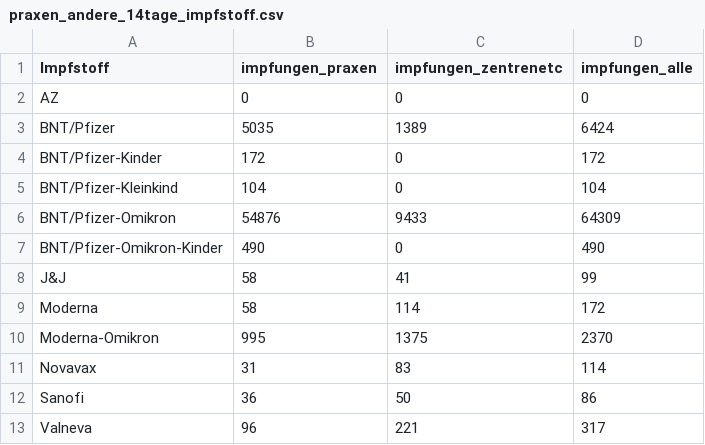
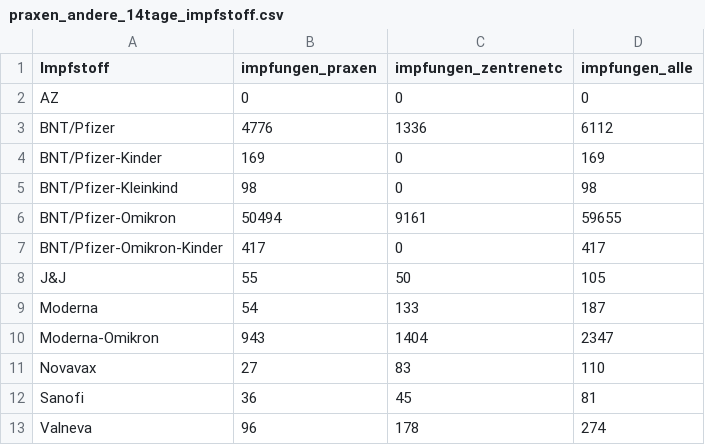
Before and after one commit to zidatalab/covid19dashboard, a CSV file: data/tabledata/praxen_andere_14tage_impfstoff.csv, drawn as a sheet.

```diff
--- a/data/tabledata/praxen_andere_14tage_impfstoff.csv
+++ b/data/tabledata/praxen_andere_14tage_impfstoff.csv
@@ -2,12 +2,12 @@ Impfstoff,impfungen_praxen,impfungen_zentrenetc,impfungen_alle
 AZ,0,0,0
-BNT/Pfizer,5035,1389,6424
-BNT/Pfizer-Kinder,172,0,172
-BNT/Pfizer-Kleinkind,104,0,104
-BNT/Pfizer-Omikron,54876,9433,64309
-BNT/Pfizer-Omikron-Kinder,490,0,490
-J&J,58,41,99
-Moderna,58,114,172
-Moderna-Omikron,995,1375,2370
-Novavax,31,83,114
-Sanofi,36,50,86
-Valneva,96,221,317
+BNT/Pfizer,4776,1336,6112
+BNT/Pfizer-Kinder,169,0,169
+BNT/Pfizer-Kleinkind,98,0,98
+BNT/Pfizer-Omikron,50494,9161,59655
+BNT/Pfizer-Omikron-Kinder,417,0,417
+J&J,55,50,105
+Moderna,54,133,187
+Moderna-Omikron,943,1404,2347
+Novavax,27,83,110
+Sanofi,36,45,81
+Valneva,96,178,274
```
Also changed, not shown: 1 other file.
